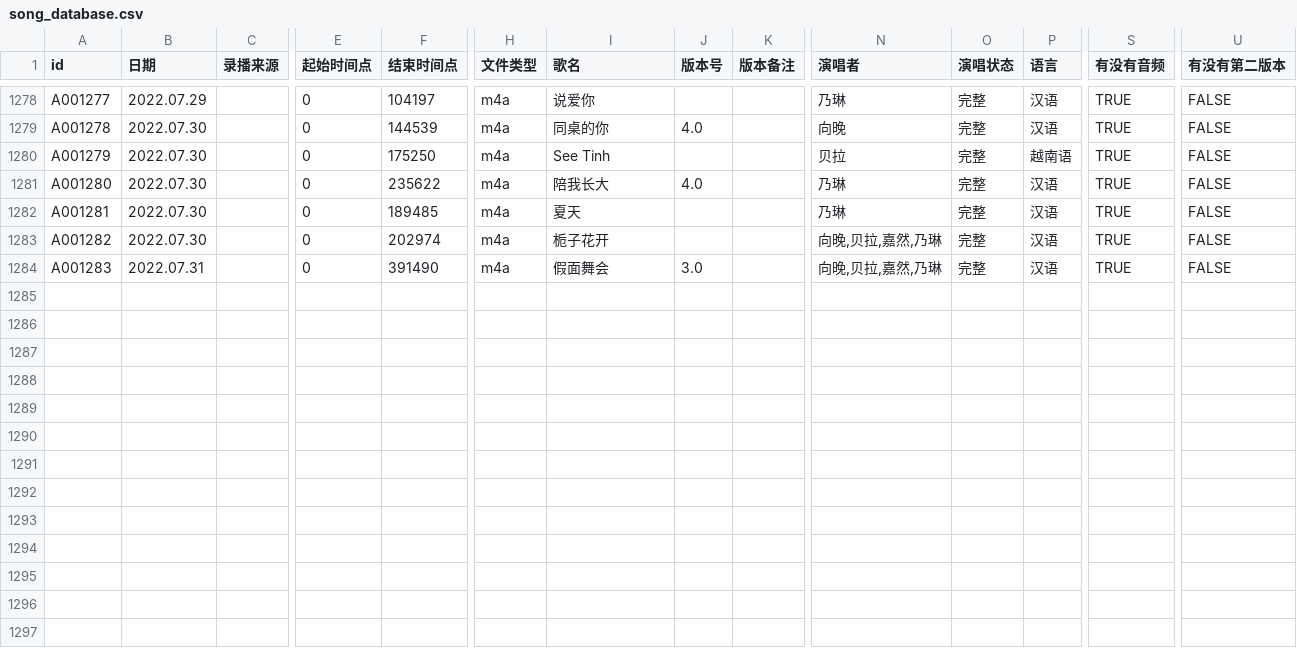
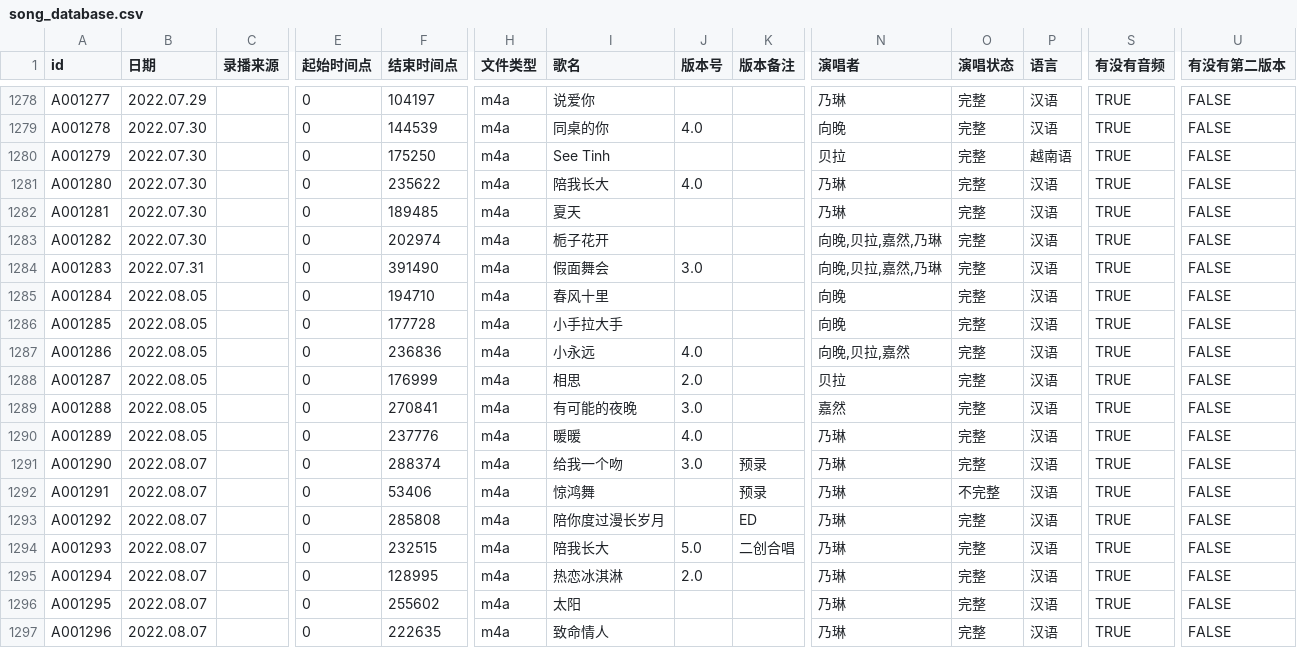
Before and after one commit to VTB-LINK/VTB-STUDIO-DB, a CSV file: song_database.csv, drawn as a sheet; only a part is shown, gaps mark what is left out; rows hold the shown columns only; the diff names each change by its address in the sheet, - before the commit and + after, or states it on an @@ line.

Commit message:
8.8

```diff
--- a/song_database.csv
+++ b/song_database.csv
+row 1285: A001284 | 2022.08.05 |  | 0 | 194710 | m4a | 春风十里 |  |  | 向晚 | 完整 | 汉语 | TRUE | FALSE
+row 1286: A001285 | 2022.08.05 |  | 0 | 177728 | m4a | 小手拉大手 |  |  | 向晚 | 完整 | 汉语 | TRUE | FALSE
+row 1287: A001286 | 2022.08.05 |  | 0 | 236836 | m4a | 小永远 | 4.0 |  | 向晚,贝拉,嘉然 | 完整 | 汉语 | TRUE | FALSE
+row 1288: A001287 | 2022.08.05 |  | 0 | 176999 | m4a | 相思 | 2.0 |  | 贝拉 | 完整 | 汉语 | TRUE | FALSE
+row 1289: A001288 | 2022.08.05 |  | 0 | 270841 | m4a | 有可能的夜晚 | 3.0 |  | 嘉然 | 完整 | 汉语 | TRUE | FALSE
+row 1290: A001289 | 2022.08.05 |  | 0 | 237776 | m4a | 暖暖 | 4.0 |  | 乃琳 | 完整 | 汉语 | TRUE | FALSE
+row 1291: A001290 | 2022.08.07 |  | 0 | 288374 | m4a | 给我一个吻 | 3.0 | 预录 | 乃琳 | 完整 | 汉语 | TRUE | FALSE
+row 1292: A001291 | 2022.08.07 |  | 0 | 53406 | m4a | 惊鸿舞 |  | 预录 | 乃琳 | 不完整 | 汉语 | TRUE | FALSE
+row 1293: A001292 | 2022.08.07 |  | 0 | 285808 | m4a | 陪你度过漫长岁月 |  | ED | 乃琳 | 完整 | 汉语 | TRUE | FALSE
+row 1294: A001293 | 2022.08.07 |  | 0 | 232515 | m4a | 陪我长大 | 5.0 | 二创合唱 | 乃琳 | 完整 | 汉语 | TRUE | FALSE
+row 1295: A001294 | 2022.08.07 |  | 0 | 128995 | m4a | 热恋冰淇淋 | 2.0 |  | 乃琳 | 完整 | 汉语 | TRUE | FALSE
+row 1296: A001295 | 2022.08.07 |  | 0 | 255602 | m4a | 太阳 |  |  | 乃琳 | 完整 | 汉语 | TRUE | FALSE
+row 1297: A001296 | 2022.08.07 |  | 0 | 222635 | m4a | 致命情人 |  |  | 乃琳 | 完整 | 汉语 | TRUE | FALSE
```
